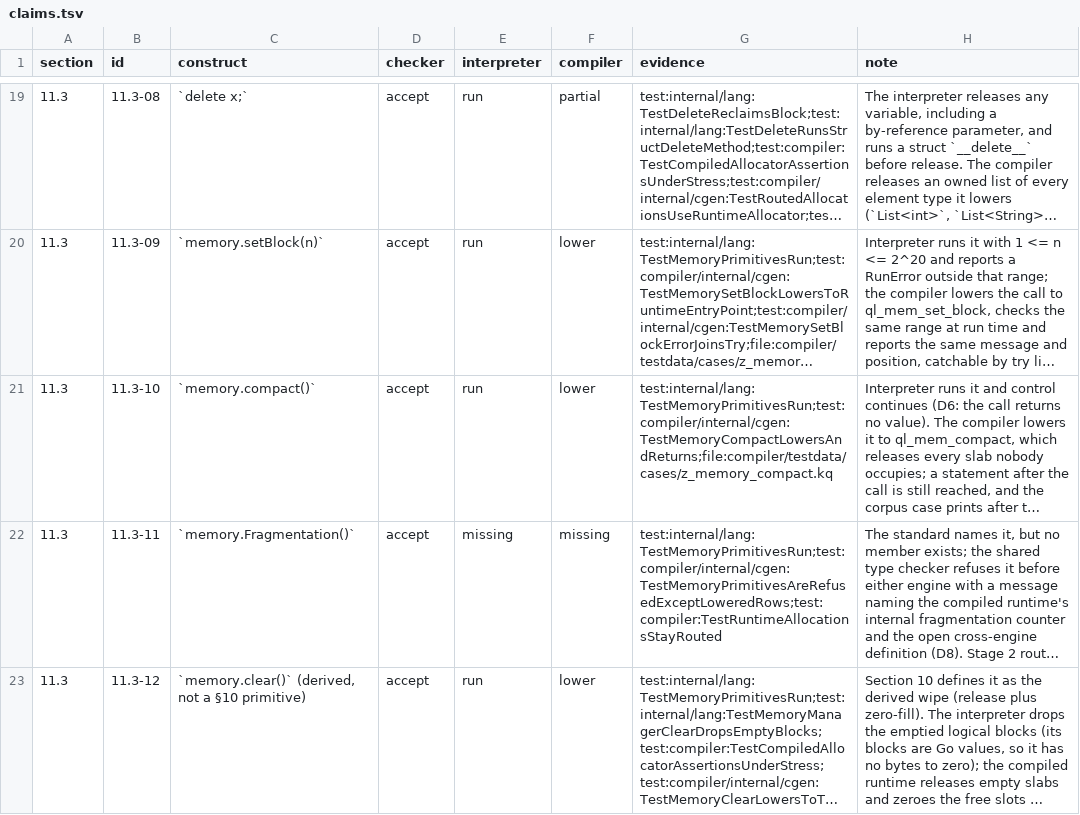
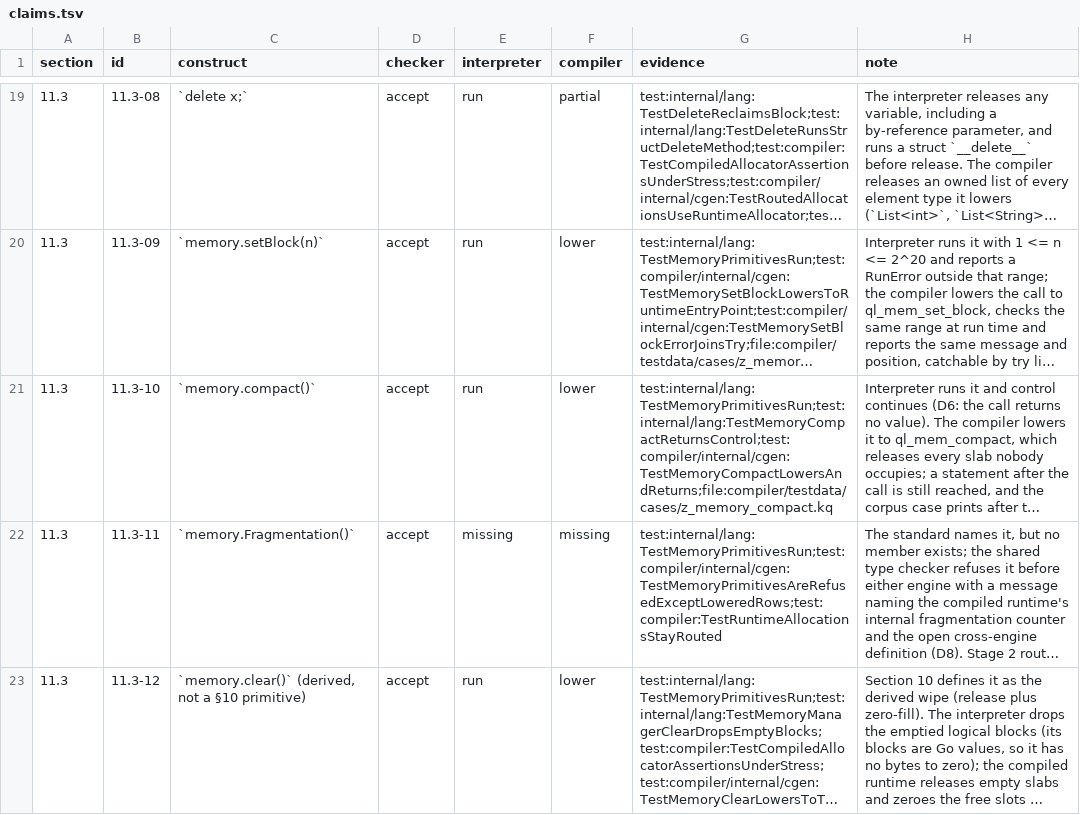
Before and after one commit to QuarkLangCommunity/QuarkLangQkc, a TSV file: spec/status/claims.tsv, drawn as a sheet; only a part is shown, gaps mark what is left out; long unchanged cells end in …; the diff names each change by its address in the sheet, - before the commit and + after, or states it on an @@ line.

Commit message:
bench(tide): re-record at load 0.85 and sync the generated claims

```diff
--- a/spec/status/claims.tsv
+++ b/spec/status/claims.tsv
-G21 (evidence): test:internal/lang:TestMemoryPrimitivesRun;test:compiler/internal/cgen:TestMemoryCompactLowersAndReturns;file:compiler/testdata/cases/z_memory_compact.kq
+G21 (evidence): test:internal/lang:TestMemoryPrimitivesRun;test:internal/lang:TestMemoryCompactReturnsControl;test:compiler/internal/cgen:TestMemoryCompactLowersAndReturns;file:compiler/testdata/cases/z_memory_compact.kq
```
Also changed, not shown: spec/bench/tide.tsv, 5 other files.
